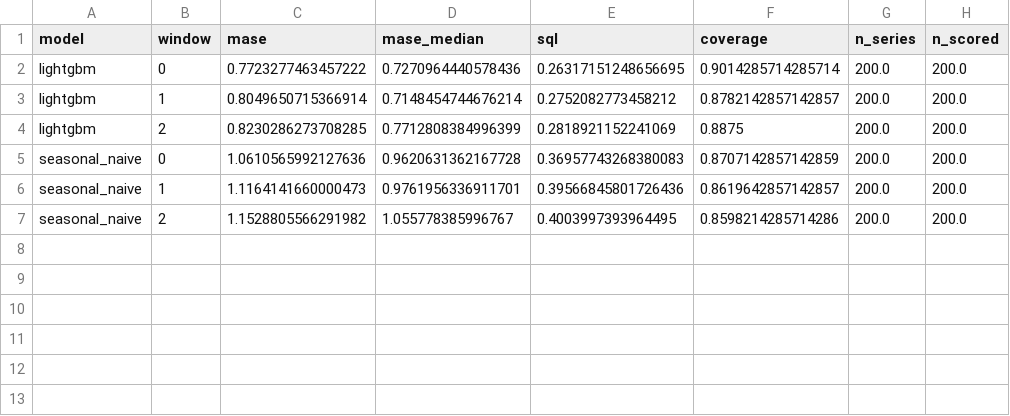
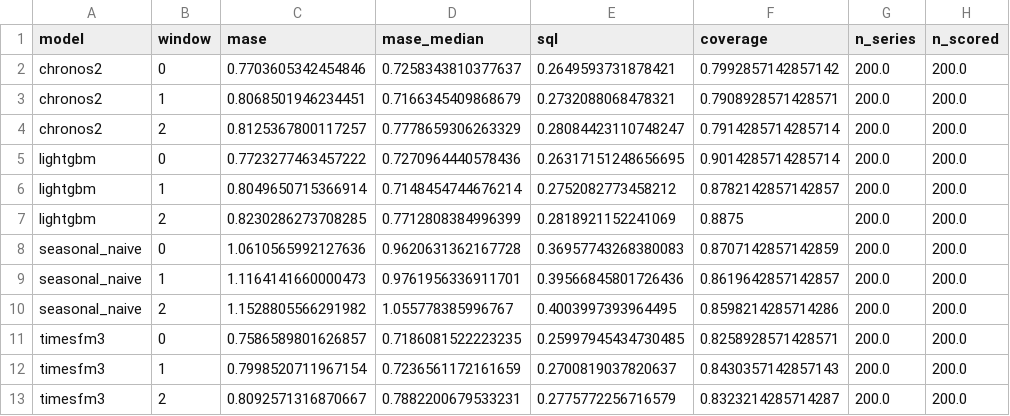
Before and after one commit to kslukin/HAIL-MARY, a CSV file: results/m5_subset_summary.csv, drawn as a sheet.

Commit message:
Compare seasonal naive, LightGBM, Chronos-2 and TimesFM 3.0 on M5 subset

```diff
--- a/results/m5_subset_summary.csv
+++ b/results/m5_subset_summary.csv
@@ -1,2 +1,5 @@
 model,window,mase,mase_median,sql,coverage,n_series,n_scored
+chronos2,0,0.7703605342454846,0.7258343810377637,0.2649593731878421,0.7992857142857142,200.0,200.0
+chronos2,1,0.8068501946234451,0.7166345409868679,0.2732088068478321,0.7908928571428571,200.0,200.0
+chronos2,2,0.8125367800117257,0.7778659306263329,0.28084423110748247,0.7914285714285714,200.0,200.0
 lightgbm,0,0.7723277463457222,0.7270964440578436,0.26317151248656695,0.9014285714285714,200.0,200.0
@@ -7 +10,4 @@ seasonal_naive,1,1.1164141660000473,0.9761956336911701,0.39566845801726436,0.861
 seasonal_naive,2,1.1528805566291982,1.055778385996767,0.4003997393964495,0.8598214285714286,200.0,200.0
+timesfm3,0,0.7586589801626857,0.7186081522223235,0.25997945434730485,0.8258928571428571,200.0,200.0
+timesfm3,1,0.7998520711967154,0.7236561172161659,0.2700819037820637,0.8430357142857143,200.0,200.0
+timesfm3,2,0.8092571316870667,0.7882200679533231,0.2775772256716579,0.8323214285714287,200.0,200.0
```
Also changed, not shown: 8 other files.
